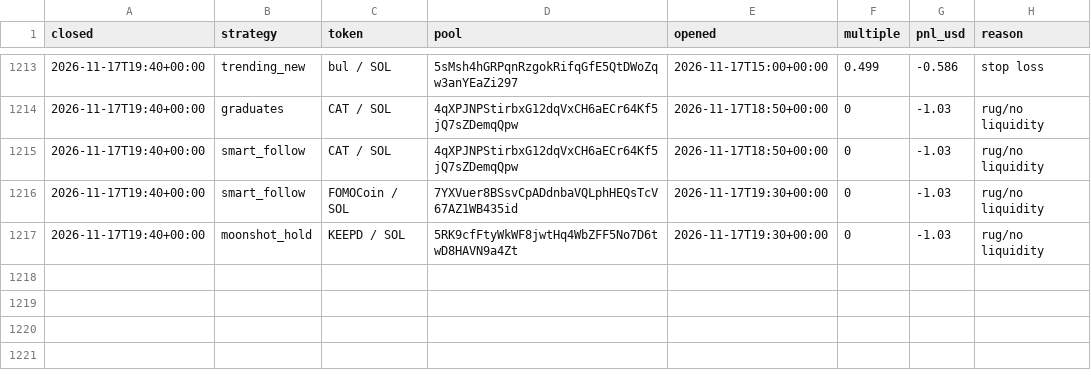
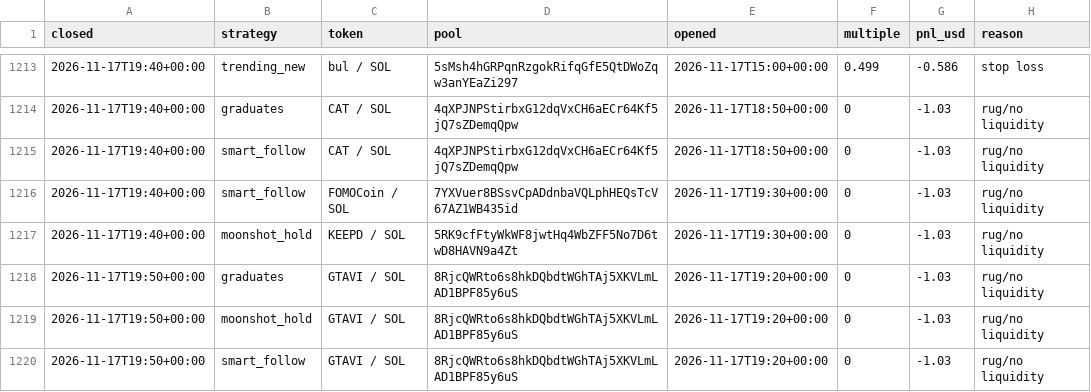
Before and after one commit to TChaplain/data-pipeline-lab, a CSV file: journal/meme_trades.csv, drawn as a sheet; only a part is shown, gaps mark what is left out.

```diff
--- a/journal/meme_trades.csv
+++ b/journal/meme_trades.csv
@@ -1217 +1217,4 @@ closed,strategy,token,pool,opened,multiple,pnl_usd,reason
 2026-11-17T19:40+00:00,moonshot_hold,KEEPD / SOL,5RK9cfFtyWkWF8jwtHq4WbZFF5No7D6twD8HAVN9a4Zt,2026-11-17T19:30+00:00,0,-1.03,rug/no liquidity
+2026-11-17T19:50+00:00,graduates,GTAVI / SOL,8RjcQWRto6s8hkDQbdtWGhTAj5XKVLmLAD1BPF85y6uS,2026-11-17T19:20+00:00,0,-1.03,rug/no liquidity
+2026-11-17T19:50+00:00,moonshot_hold,GTAVI / SOL,8RjcQWRto6s8hkDQbdtWGhTAj5XKVLmLAD1BPF85y6uS,2026-11-17T19:20+00:00,0,-1.03,rug/no liquidity
+2026-11-17T19:50+00:00,smart_follow,GTAVI / SOL,8RjcQWRto6s8hkDQbdtWGhTAj5XKVLmLAD1BPF85y6uS,2026-11-17T19:20+00:00,0,-1.03,rug/no liquidity
```
Also changed, not shown: 3 other files.
